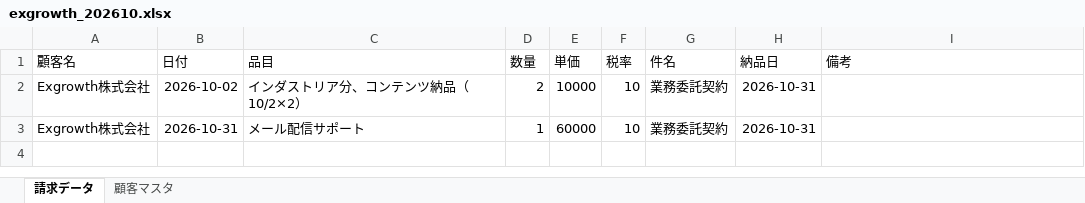
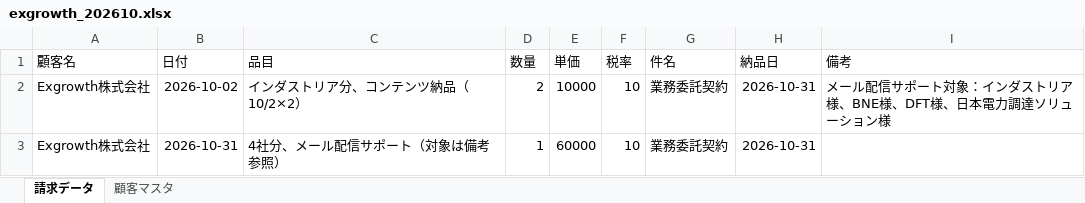
Before and after one commit to Todo2023/my-ai-agent, an Excel workbook: invoice_agent/exgrowth_202610.xlsx, sheet 請求データ, drawn as a sheet; values as stored, in another font and other column widths than the file's, no borders; the diff names each change by its address in the sheet, - before the commit and + after, or states it on an @@ line.

```diff
--- a/invoice_agent/exgrowth_202610.xlsx (sheet 請求データ)
+++ b/invoice_agent/exgrowth_202610.xlsx (sheet 請求データ)
-I2 (備考): (empty)
+I2 (備考): メール配信サポート対象：インダストリア様、BNE様、DFT様、日本電力調達ソリューション様
-C3 (品目): メール配信サポート
+C3 (品目): 4社分、メール配信サポート（対象は備考参照）
```
